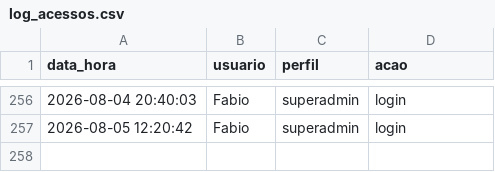
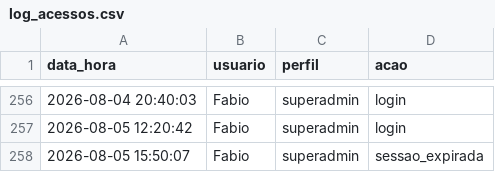
Before and after one commit to fabioser-ai/dragagem-app, a CSV file: data/log_acessos.csv, drawn as a sheet; only a part is shown, gaps mark what is left out.

Commit message:
Update data/log_acessos.csv

```diff
--- a/data/log_acessos.csv
+++ b/data/log_acessos.csv
@@ -257 +257,2 @@ data_hora,usuario,perfil,acao
 2026-08-05 12:20:42,Fabio,superadmin,login
+2026-08-05 15:50:07,Fabio,superadmin,sessao_expirada
```
